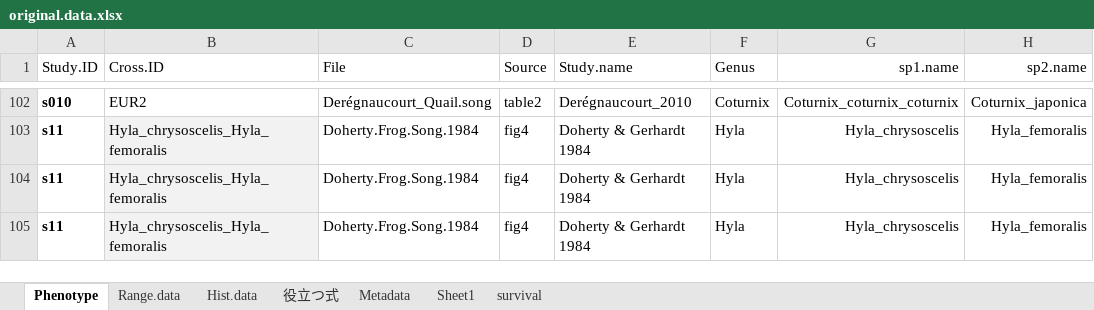
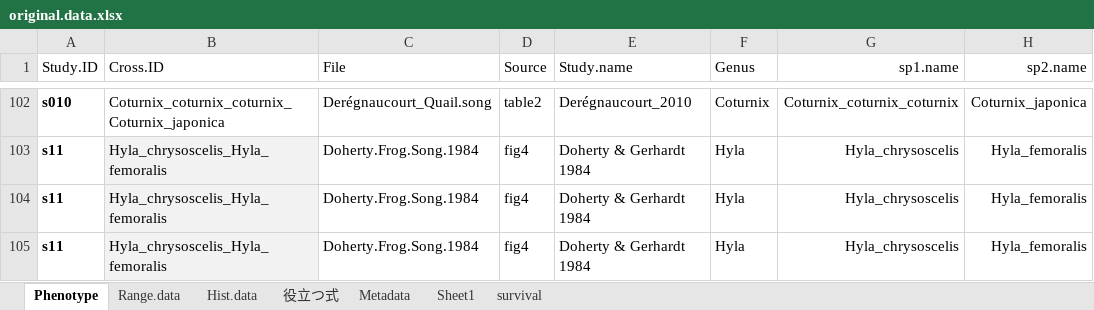
Before and after one commit to Kei-Atsumi/Meta_F1HybridVariation.scripts, an Excel workbook: data/original.data.xlsx, sheet Phenotype, drawn as a sheet; only a part is shown, gaps mark what is left out; values as stored, in another font and other column widths than the file's, no borders; the diff covers the shown part only; the diff names each change by its address in the sheet, - before the commit and + after, or states it on an @@ line.

```diff
--- a/data/original.data.xlsx (sheet Phenotype)
+++ b/data/original.data.xlsx (sheet Phenotype)
-B102 (Cross.ID): EUR2
+B102 (Cross.ID): Coturnix_coturnix_coturnix_Coturnix_japonica
```
Also changed, not shown: 27 edited cells elsewhere in this sheet, sheet Metadata, sheet Sheet1, formulas that keep their value, 17 other files.
